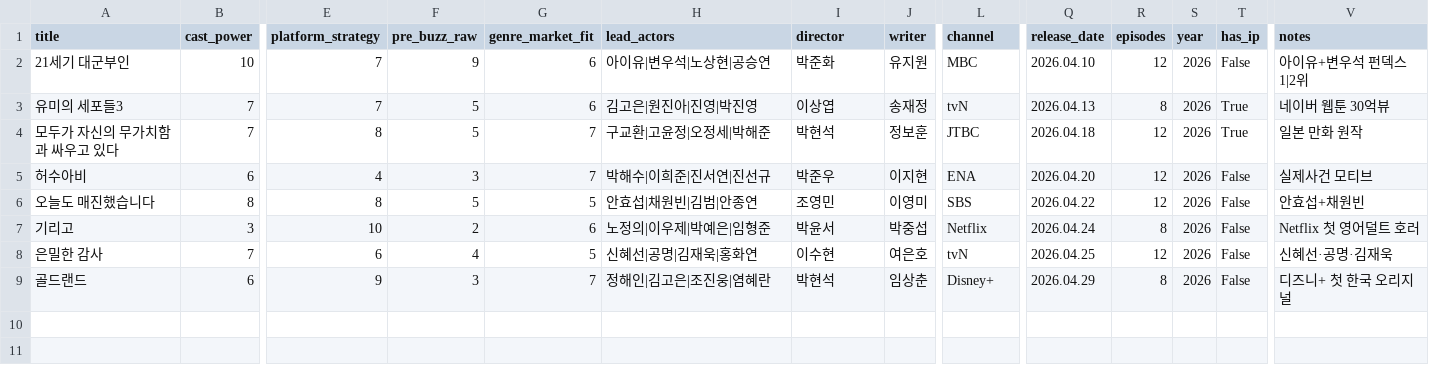
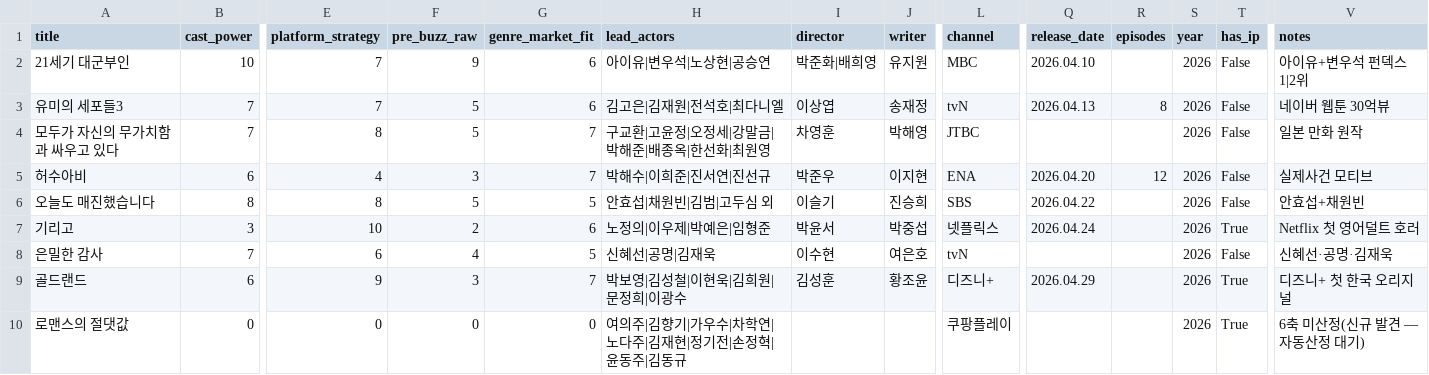
Before and after one commit to kimble125/k-drama-hit-predictor, a CSV file: data/candidate_dramas.csv, drawn as a sheet; only a part is shown, gaps mark what is left out; rows hold the shown columns only; the diff names each change by its address in the sheet, - before the commit and + after, or states it on an @@ line.

Commit message:
v3.1 후속: CSV 정정 + filmography 정리 + v3 재계산
candidate_dramas.csv (8 → 9편):
  - 자동 정정 (build_candidate_dramas.py): 모두가/골드랜드 감독·작가, 21세기 대군부인 공동연출
  - 수동 보완 (HANDOFF_v3 검증값): 유미3 캐스트, 허수아비/기리고/골드랜드 미수집 필드
  - 추가: 로맨스의 절댓값 (placeholder 6축, 자동 산정 대기)
  - 날짜 포맷 통일 (YYYY.MM.DD)
  - 부산물: candidate_dramas_quality.json (결측 사유 + 출처 추적)

filmography 정리:
  - 22개 orphan 파일 → data/filmography/_archived_v1/ 보관 (README 포함)
    actors 10명 (v2 잘못된 캐스트), directors 5명 (박현석/신경수/이충현 등),
    writers 7명 (임상춘/정보훈/박경수 등)

scripts:
  - recalculate_candidates.py: --version 인자 추가 (v3 default)
  - non_drama_hscore_calibration.py: data/nielsen_weekly/ → scripts/ (위치 정상화)

산출:
  - output/recalculated_results_v3.{json,csv}: 9편 v3.1 H-Score
    1위 21세기 대군부인 66.1 (+11.7 vs v2), 신규 로맨스의 절댓값 37.2

HANDOFF_v5.md 보완:
  - §6-1 자동 수집 한계 + 자동 정정 검증된 사항 분리
  - §6-1-B 오늘도 매진했습니다 director 충돌 (조영민 vs 이슬기)
  - §6-3 v3 결과 산출 + missing filmography 26+7+7명 명시
  - §7 우선순위 갱신 (B: TMDB 일괄수집 1순위)

```diff
--- a/data/candidate_dramas.csv
+++ b/data/candidate_dramas.csv
-I2 (director): 박준화
+I2 (director): 박준화|배희영
-R2 (episodes): 12
+R2 (episodes): (empty)
-H3 (lead_actors): 김고은|원진아|진영|박진영
+H3 (lead_actors): 김고은|김재원|전석호|최다니엘
-T3:T4 (has_ip): True
+T3:T4 (has_ip): False
-H4 (lead_actors): 구교환|고윤정|오정세|박해준
+H4 (lead_actors): 구교환|고윤정|오정세|강말금|박해준|배종옥|한선화|최원영
-I4 (director): 박현석
+I4 (director): 차영훈
-J4 (writer): 정보훈
+J4 (writer): 박해영
-Q4 (release_date): 2026.04.18
+Q4 (release_date): (empty)
-R4 (episodes): 12
+R4 (episodes): (empty)
-H6 (lead_actors): 안효섭|채원빈|김범|안종연
+H6 (lead_actors): 안효섭|채원빈|김범|고두심 외
-I6 (director): 조영민
+I6 (director): 이슬기
-J6 (writer): 이영미
+J6 (writer): 진승희
-R6 (episodes): 12
+R6 (episodes): (empty)
-L7 (channel): Netflix
+L7 (channel): 넷플릭스
-R7 (episodes): 8
+R7 (episodes): (empty)
-T7 (has_ip): False
+T7 (has_ip): True
-H8 (lead_actors): 신혜선|공명|김재욱|홍화연
+H8 (lead_actors): 신혜선|공명|김재욱
-Q8 (release_date): 2026.04.25
+Q8 (release_date): (empty)
-R8 (episodes): 12
+R8 (episodes): (empty)
-H9 (lead_actors): 정해인|김고은|조진웅|염혜란
+H9 (lead_actors): 박보영|김성철|이현욱|김희원|문정희|이광수
-I9 (director): 박현석
+I9 (director): 김성훈
-J9 (writer): 임상춘
+J9 (writer): 황조윤
-L9 (channel): Disney+
+L9 (channel): 디즈니+
-R9 (episodes): 8
+R9 (episodes): (empty)
-T9 (has_ip): False
+T9 (has_ip): True
+row 10: 로맨스의 절댓값 | 0 | 0 | 0 | 0 | 여의주|김향기|가우수|차학연|노다주|김재현|정기전|손정혁|윤동주|김동규 |  |  | 쿠팡플레이 |  |  | 2026 | True | 6축 미산정(신규 발견 — 자동산정 대기)
```
Also changed, not shown: 29 other files.
